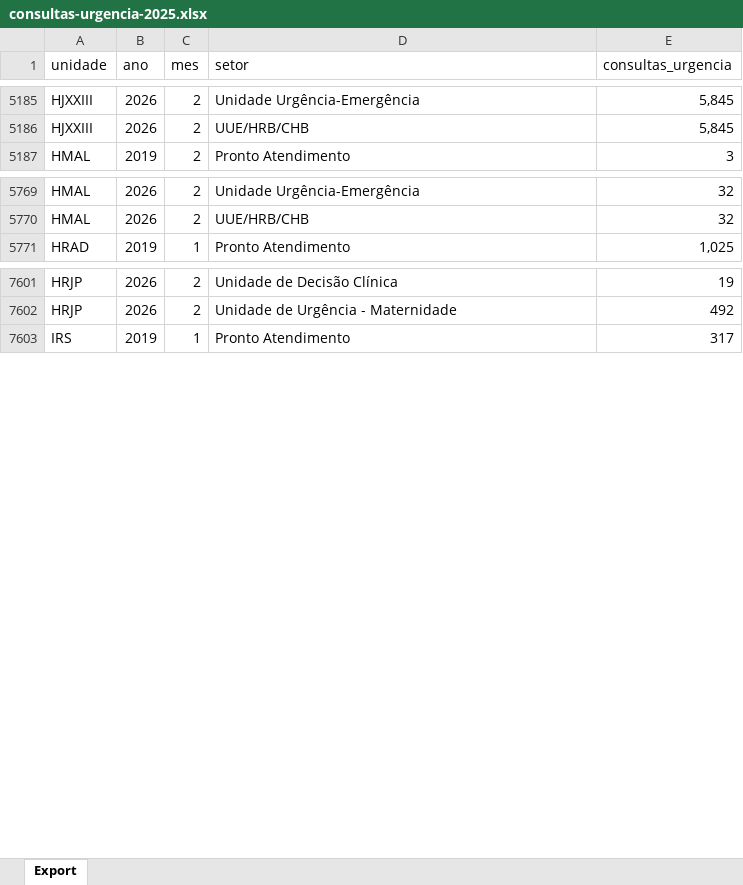
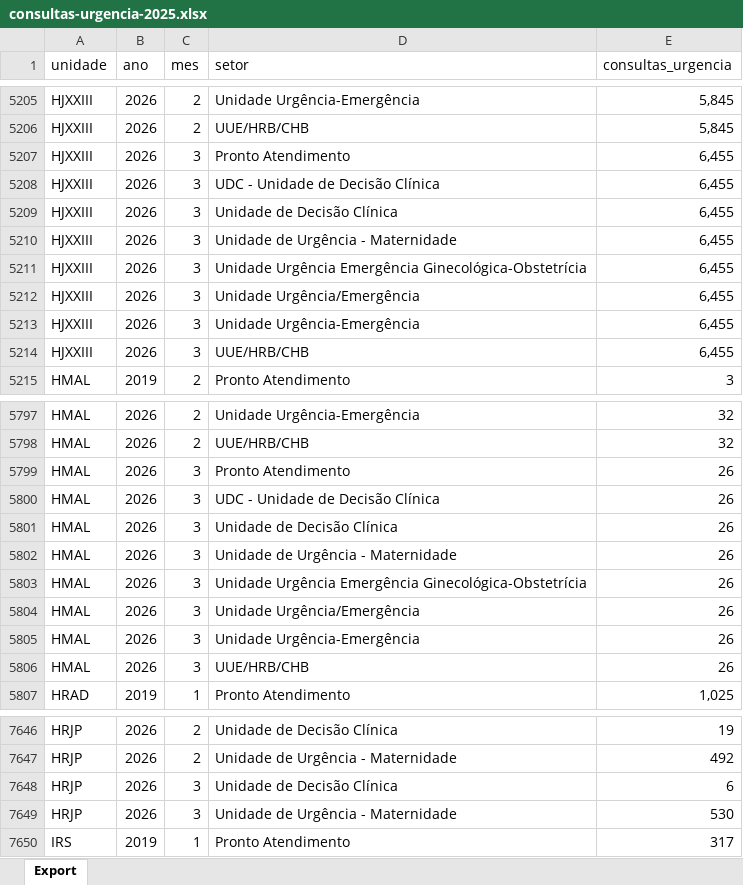
Before and after one commit to transparencia-mg/consultas-de-urgencia-fhemig, an Excel workbook: upload/consultas-urgencia-2025.xlsx, sheet Export, drawn as a sheet; only a part is shown, gaps mark what is left out; values as stored, in another font and other column widths than the file's, no borders; the diff covers the shown part only; the diff names each change by its address in the sheet, - before the commit and + after, or states it on an @@ line.

```diff
--- a/upload/consultas-urgencia-2025.xlsx (sheet Export)
+++ b/upload/consultas-urgencia-2025.xlsx (sheet Export)
+row 5207: HJXXIII | 2026 | 3 | Pronto Atendimento | 6,455
+row 5208: HJXXIII | 2026 | 3 | UDC - Unidade de Decisão Clínica | 6,455
+row 5209: HJXXIII | 2026 | 3 | Unidade de Decisão Clínica | 6,455
+row 5210: HJXXIII | 2026 | 3 | Unidade de Urgência - Maternidade | 6,455
+row 5211: HJXXIII | 2026 | 3 | Unidade Urgência Emergência Ginecológica-Obstetrícia | 6,455
+row 5212: HJXXIII | 2026 | 3 | Unidade Urgência/Emergência | 6,455
+row 5213: HJXXIII | 2026 | 3 | Unidade Urgência-Emergência | 6,455
+row 5214: HJXXIII | 2026 | 3 | UUE/HRB/CHB | 6,455
+row 5799: HMAL | 2026 | 3 | Pronto Atendimento | 26
+row 5800: HMAL | 2026 | 3 | UDC - Unidade de Decisão Clínica | 26
+row 5801: HMAL | 2026 | 3 | Unidade de Decisão Clínica | 26
+row 5802: HMAL | 2026 | 3 | Unidade de Urgência - Maternidade | 26
+row 5803: HMAL | 2026 | 3 | Unidade Urgência Emergência Ginecológica-Obstetrícia | 26
+row 5804: HMAL | 2026 | 3 | Unidade Urgência/Emergência | 26
+row 5805: HMAL | 2026 | 3 | Unidade Urgência-Emergência | 26
+row 5806: HMAL | 2026 | 3 | UUE/HRB/CHB | 26
+row 7648: HRJP | 2026 | 3 | Unidade de Decisão Clínica | 6
+row 7649: HRJP | 2026 | 3 | Unidade de Urgência - Maternidade | 530
```
Also changed, not shown: 30 added rows, 2 removed rows and 14 edited cells elsewhere in this sheet.
